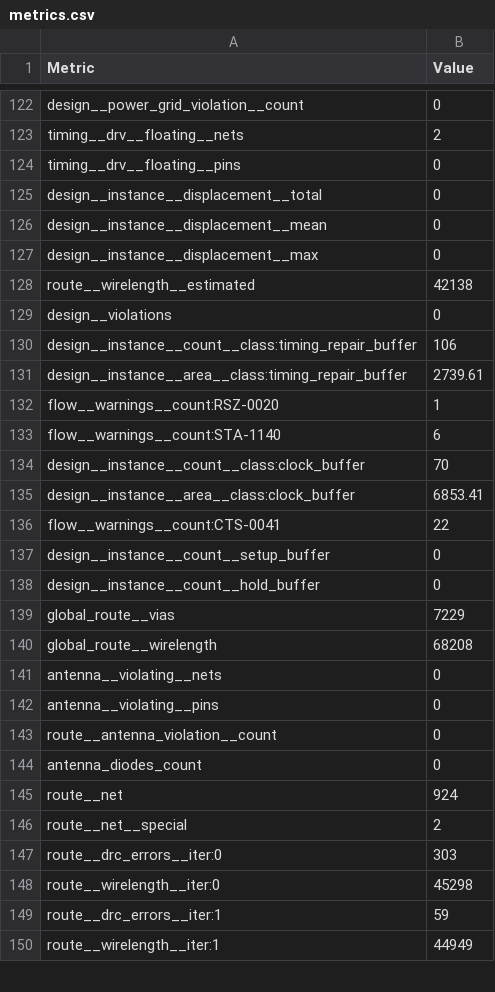
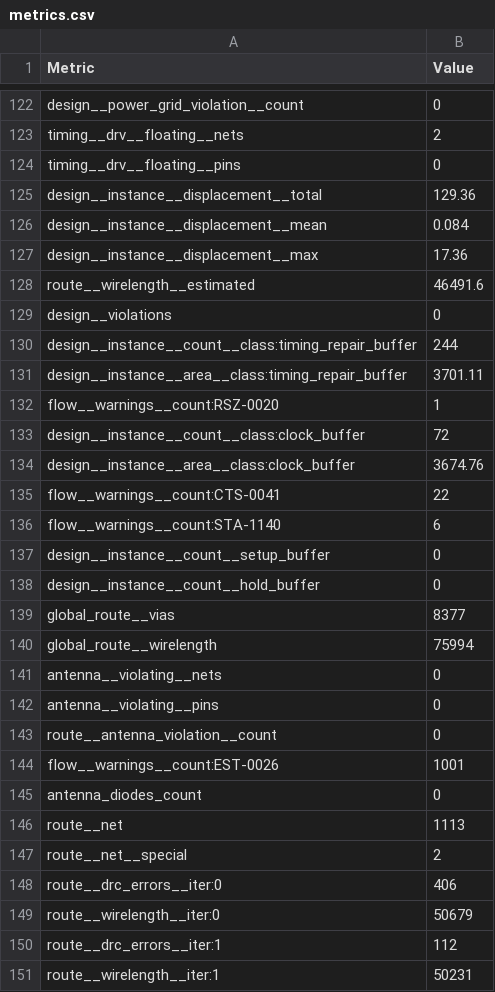
Before and after one commit to TinyTapeout/tinytapeout-gf-26d, a CSV file: projects/tt_um_cyberhuman_7segment/stats/metrics.csv, drawn as a sheet; only a part is shown, gaps mark what is left out; the diff covers the shown part only.

Commit message:
feat: update project tt_um_cyberhuman_7segment from cyberhuman/tt-v1-7-segment
Commit: 97b0398af1bf63098e4cf4a6c0a52d88a7363d1d
Workflow: https://github.com/cyberhuman/tt-v1-7-segment/actions/runs/46103874422

```diff
--- a/projects/tt_um_cyberhuman_7segment/stats/metrics.csv
+++ b/projects/tt_um_cyberhuman_7segment/stats/metrics.csv
@@ -124,18 +124,18 @@ timing__drv__floating__nets,2
 timing__drv__floating__pins,0
-design__instance__displacement__total,0
-design__instance__displacement__mean,0
-design__instance__displacement__max,0
-route__wirelength__estimated,42138
+design__instance__displacement__total,129.36
+design__instance__displacement__mean,0.084
+design__instance__displacement__max,17.36
+route__wirelength__estimated,46491.6
 design__violations,0
-design__instance__count__class:timing_repair_buffer,106
-design__instance__area__class:timing_repair_buffer,2739.61
+design__instance__count__class:timing_repair_buffer,244
+design__instance__area__class:timing_repair_buffer,3701.11
 flow__warnings__count:RSZ-0020,1
+design__instance__count__class:clock_buffer,72
+design__instance__area__class:clock_buffer,3674.76
+flow__warnings__count:CTS-0041,22
 flow__warnings__count:STA-1140,6
-design__instance__count__class:clock_buffer,70
-design__instance__area__class:clock_buffer,6853.41
-flow__warnings__count:CTS-0041,22
 design__instance__count__setup_buffer,0
 design__instance__count__hold_buffer,0
-global_route__vias,7229
-global_route__wirelength,68208
+global_route__vias,8377
+global_route__wirelength,75994
 antenna__violating__nets,0
@@ -143,8 +143,9 @@ antenna__violating__pins,0
 route__antenna_violation__count,0
+flow__warnings__count:EST-0026,1001
 antenna_diodes_count,0
-route__net,924
+route__net,1113
 route__net__special,2
-route__drc_errors__iter:0,303
-route__wirelength__iter:0,45298
-route__drc_errors__iter:1,59
-route__wirelength__iter:1,44949
+route__drc_errors__iter:0,406
+route__wirelength__iter:0,50679
+route__drc_errors__iter:1,112
+route__wirelength__iter:1,50231
```
Also changed, not shown: 128 edited cells elsewhere in this file, 6 other files.
